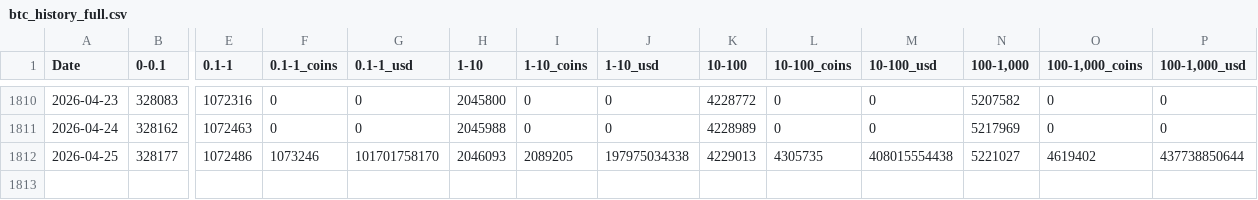
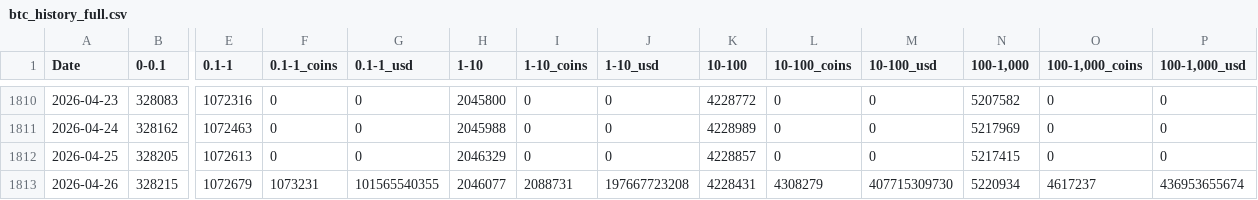
Before and after one commit to lovexw/HAB.B.btc_address, a CSV file: data/btc_history_full.csv, drawn as a sheet; only a part is shown, gaps mark what is left out; rows hold the shown columns only; the diff covers the shown part only; the diff names each change by its address in the sheet, - before the commit and + after, or states it on an @@ line.

```diff
--- a/data/btc_history_full.csv
+++ b/data/btc_history_full.csv
-B1812 (0-0.1): 328177
+B1812 (0-0.1): 328205
-E1812 (0.1-1): 1072486
+E1812 (0.1-1): 1072613
-F1812 (0.1-1_coins): 1073246
+F1812 (0.1-1_coins): 0
-G1812 (0.1-1_usd): 101701758170
+G1812 (0.1-1_usd): 0
-H1812 (1-10): 2046093
+H1812 (1-10): 2046329
-I1812 (1-10_coins): 2089205
+I1812 (1-10_coins): 0
-J1812 (1-10_usd): 197975034338
+J1812 (1-10_usd): 0
-K1812 (10-100): 4229013
+K1812 (10-100): 4228857
-L1812 (10-100_coins): 4305735
+L1812 (10-100_coins): 0
-M1812 (10-100_usd): 408015554438
+M1812 (10-100_usd): 0
-N1812 (100-1,000): 5221027
+N1812 (100-1,000): 5217415
-O1812 (100-1,000_coins): 4619402
+O1812 (100-1,000_coins): 0
-P1812 (100-1,000_usd): 437738850644
+P1812 (100-1,000_usd): 0
+row 1813: 2026-04-26 | 328215 | 1072679 | 1073231 | 101565540355 | 2046077 | 2088731 | 197667723208 | 4228431 | 4308279 | 407715309730 | 5220934 | 4617237 | 436953655674
```
Also changed, not shown: 8 edited cells elsewhere in this file, 1 other file.
